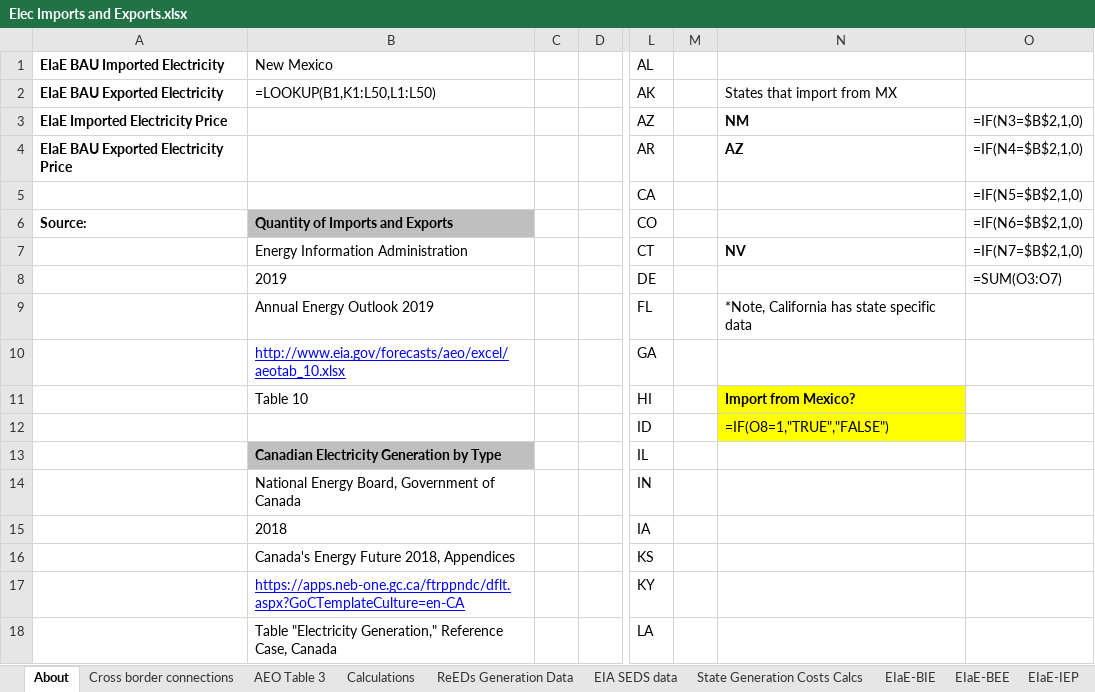
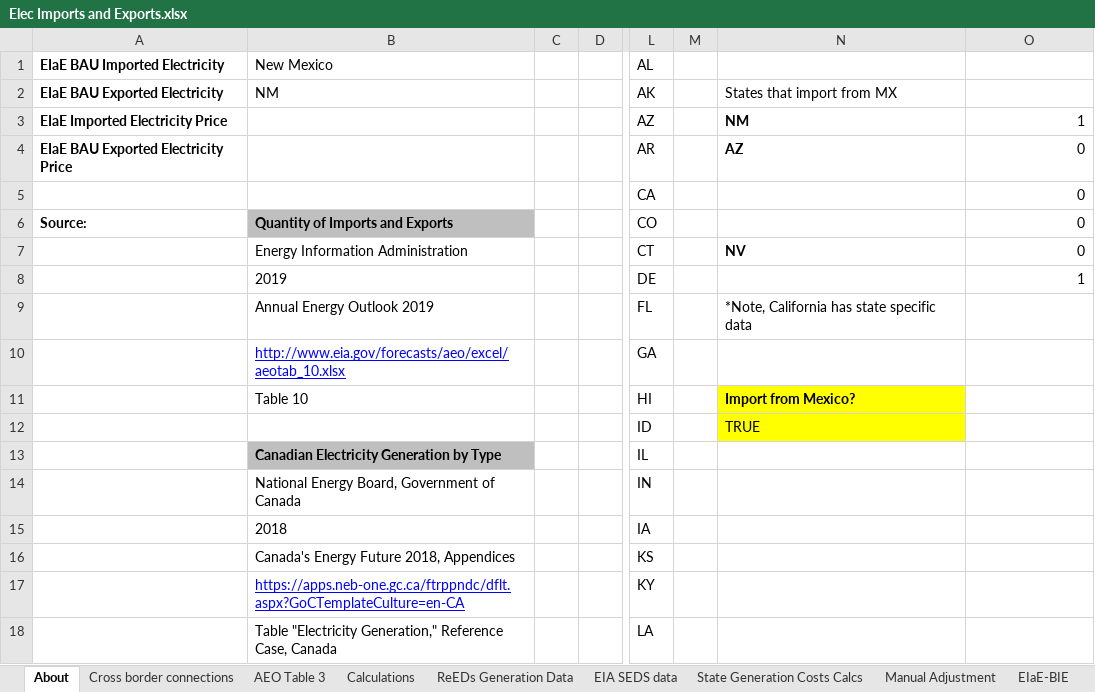
Before and after one commit to EnergyInnovation/eps-newmexico, an Excel workbook: InputData/elec/EIaE/Elec Imports and Exports.xlsx, sheet About, drawn as a sheet; only a part is shown, gaps mark what is left out; values as stored, in another font and other column widths than the file's, no borders; formulas without a stored value are shown as written; the diff names each change by its address in the sheet, - before the commit and + after, or states it on an @@ line.

```diff
--- a/InputData/elec/EIaE/Elec Imports and Exports.xlsx (sheet About)
+++ b/InputData/elec/EIaE/Elec Imports and Exports.xlsx (sheet About)
+sheet tab: Manual Adjustment
-B2 (New Mexico): =LOOKUP(B1,K1:L50,L1:L50)
+B2 (New Mexico): NM
-O3: =IF(N3=$B$2,1,0)
+O3: 1
-O4: =IF(N4=$B$2,1,0)
+O4: 0
-O5: =IF(N5=$B$2,1,0)
+O5: 0
-O6: =IF(N6=$B$2,1,0)
+O6: 0
-O7: =IF(N7=$B$2,1,0)
+O7: 0
-O8: =SUM(O3:O7)
+O8: 1
-N12: =IF(O8=1,"TRUE","FALSE")
+N12: TRUE
```
Also changed, not shown: sheet ReEDs Generation Data, sheet State Generation Costs Calcs, sheet Calculations, sheet EIaE-BIE, sheet EIA SEDS data, sheet Cross border connections, 3 more sheets, InputData/indst/BIFUbC/BAU Industrial Fuel Use before CCS.xlsx, 3 other files.
